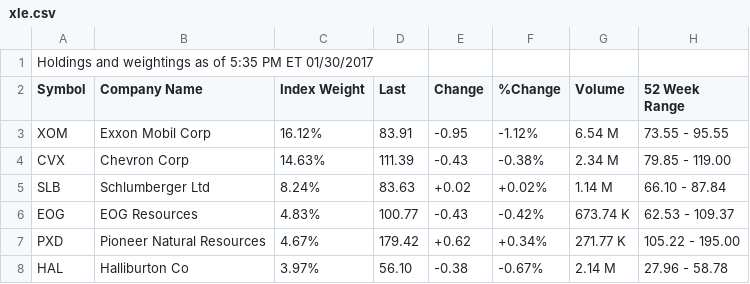
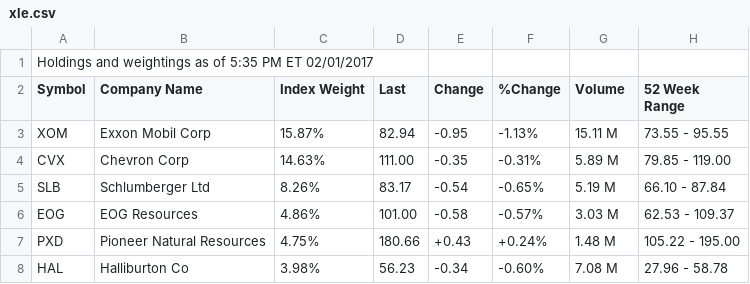
Before and after one commit to nunoyu/TWP, a CSV file: twp_3/xle.csv, drawn as a sheet; only a part is shown; the diff covers the shown part only.

```diff
--- a/twp_3/xle.csv
+++ b/twp_3/xle.csv
@@ -1,8 +1,8 @@
-"Holdings and weightings as of 5:35 PM ET 01/30/2017",
+"Holdings and weightings as of 5:35 PM ET 02/01/2017",
 "Symbol","Company Name","Index Weight","Last","Change","%Change","Volume","52 Week Range",
-"XOM","Exxon Mobil Corp","16.12%","83.91","-0.95","-1.12%","6.54 M","73.55 - 95.55",
-"CVX","Chevron Corp","14.63%","111.39","-0.43","-0.38%","2.34 M","79.85 - 119.00",
-"SLB","Schlumberger Ltd","8.24%","83.63","+0.02","+0.02%","1.14 M","66.10 - 87.84",
-"EOG","EOG Resources","4.83%","100.77","-0.43","-0.42%","673.74 K","62.53 - 109.37",
-"PXD","Pioneer Natural Resources","4.67%","179.42","+0.62","+0.34%","271.77 K","105.22 - 195.00",
-"HAL","Halliburton Co","3.97%","56.10","-0.38","-0.67%","2.14 M","27.96 - 58.78",
+"XOM","Exxon Mobil Corp","15.87%","82.94","-0.95","-1.13%","15.11 M","73.55 - 95.55",
+"CVX","Chevron Corp","14.63%","111.00","-0.35","-0.31%","5.89 M","79.85 - 119.00",
+"SLB","Schlumberger Ltd","8.26%","83.17","-0.54","-0.65%","5.19 M","66.10 - 87.84",
+"EOG","EOG Resources","4.86%","101.00","-0.58","-0.57%","3.03 M","62.53 - 109.37",
+"PXD","Pioneer Natural Resources","4.75%","180.66","+0.43","+0.24%","1.48 M","105.22 - 195.00",
+"HAL","Halliburton Co","3.98%","56.23","-0.34","-0.60%","7.08 M","27.96 - 58.78",
```
Also changed, not shown: 1 added row, 1 removed row and 139 edited cells elsewhere in this file, 3 other files.
